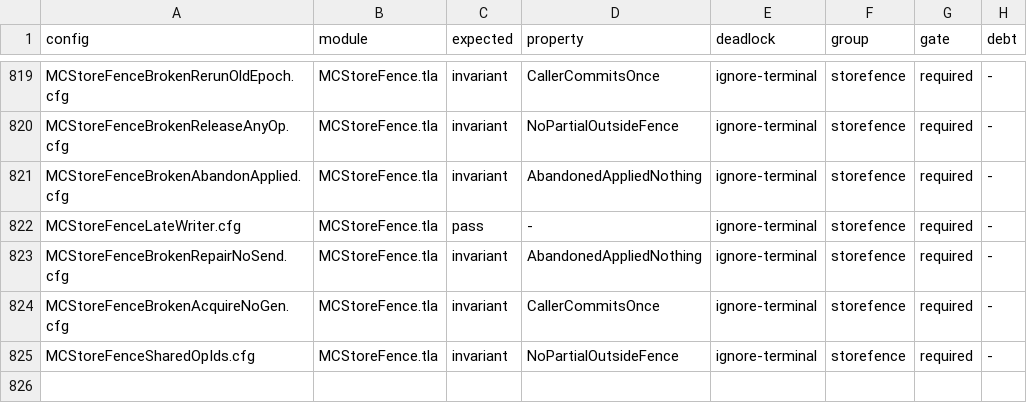
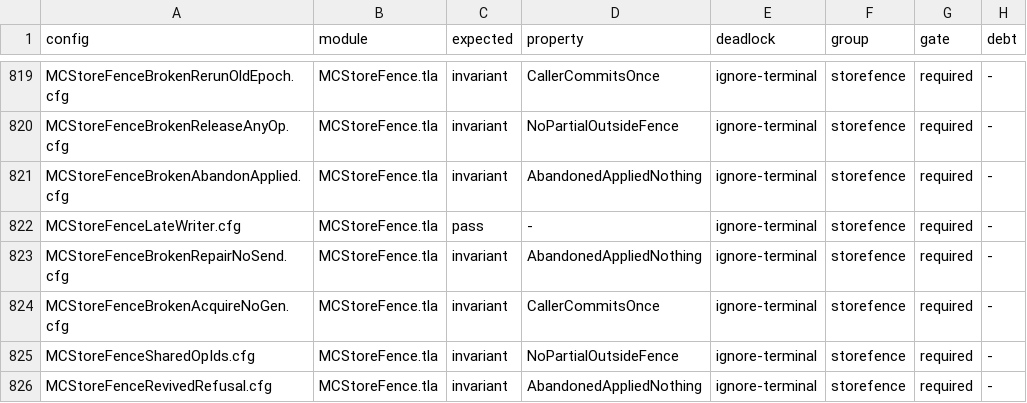
Before and after one commit to mas-bandwidth/nova-sprint, a TSV file: tla/CASES.tsv, drawn as a sheet; only a part is shown, gaps mark what is left out; the diff names each change by its address in the sheet, - before the commit and + after, or states it on an @@ line.

```diff
--- a/tla/CASES.tsv
+++ b/tla/CASES.tsv
+row 826: MCStoreFenceRevivedRefusal.cfg | MCStoreFence.tla | invariant | AbandonedAppliedNothing | ignore-terminal | storefence | required | -
```
Also changed, not shown: 12 other files.
